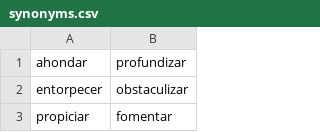
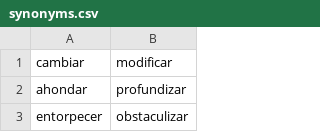
Before and after one commit to fbalbachan/TecnoNews, a CSV file: prototype/resources/synonyms.csv, drawn as a sheet; only a part is shown; the shorter side is filled out with more unchanged rows; the diff names each change by its address in the sheet, - before the commit and + after, or states it on an @@ line.

```diff
--- a/prototype/resources/synonyms.csv
+++ b/prototype/resources/synonyms.csv
+row 1: cambiar | modificar
```
Also changed, not shown: 2 other files.
